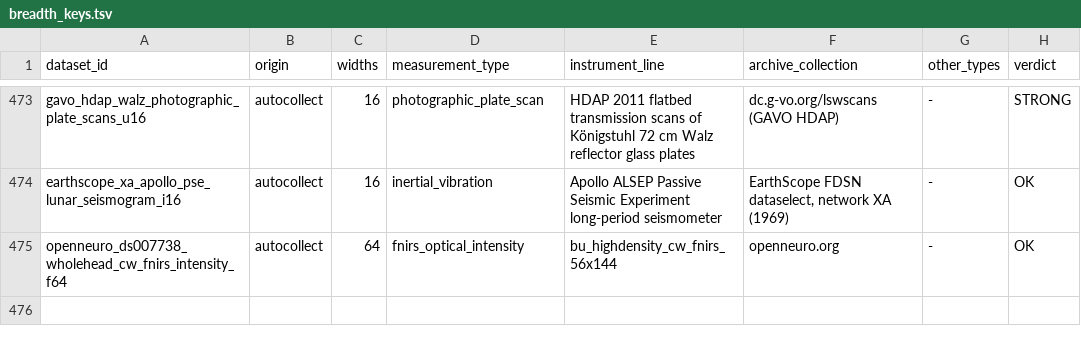
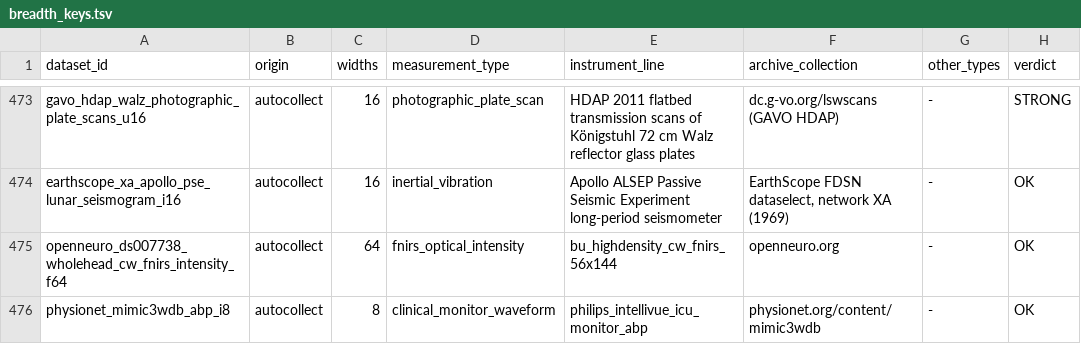
Before and after one commit to Cyan4973/public_datasets_collection, a TSV file: pipeline/breadth_keys.tsv, drawn as a sheet; only a part is shown, gaps mark what is left out.

```diff
--- a/pipeline/breadth_keys.tsv
+++ b/pipeline/breadth_keys.tsv
@@ -475 +475,2 @@ earthscope_xa_apollo_pse_lunar_seismogram_i16	autocollect	16	inertial_vibration
 openneuro_ds007738_wholehead_cw_fnirs_intensity_f64	autocollect	64	fnirs_optical_intensity	bu_highdensity_cw_fnirs_56x144	openneuro.org	-	OK
+physionet_mimic3wdb_abp_i8	autocollect	8	clinical_monitor_waveform	philips_intellivue_icu_monitor_abp	physionet.org/content/mimic3wdb	-	OK
```
Also changed, not shown: attempts/dataset_status.tsv, pipeline/candidates.tsv, 14 other files.
